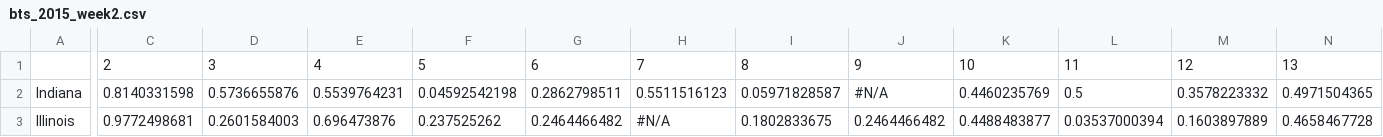
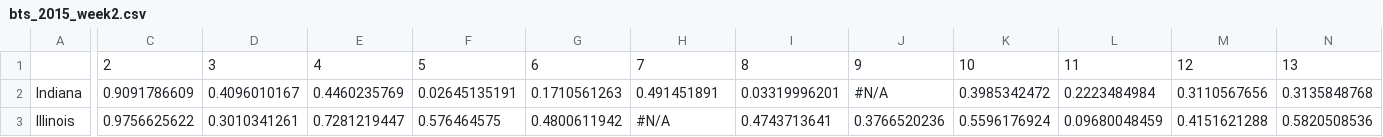
Before and after one commit to reallyasi9/beat-the-streak, a CSV file: data/bts_2015_week2.csv, drawn as a sheet; only a part is shown, gaps mark what is left out; the diff covers the shown part only; the diff names each change by its address in the sheet, - before the commit and + after, or states it on an @@ line.

```diff
--- a/data/bts_2015_week2.csv
+++ b/data/bts_2015_week2.csv
-C2: 0.8140331598
+C2: 0.9091786609
-D2: 0.5736655876
+D2: 0.4096010167
-E2: 0.5539764231
+E2: 0.4460235769
-F2: 0.04592542198
+F2: 0.02645135191
-G2: 0.2862798511
+G2: 0.1710561263
-H2: 0.5511516123
+H2: 0.491451891
-I2: 0.05971828587
+I2: 0.03319996201
-K2: 0.4460235769
+K2: 0.3985342472
-L2: 0.5
+L2: 0.2223484984
-M2: 0.3578223332
+M2: 0.3110567656
-N2: 0.4971504365
+N2: 0.3135848768
-C3: 0.9772498681
+C3: 0.9756625622
-D3: 0.2601584003
+D3: 0.3010341261
-E3: 0.696473876
+E3: 0.7281219447
-F3: 0.237525262
+F3: 0.576464575
-G3: 0.2464466482
+G3: 0.4800611942
-I3: 0.1802833675
+I3: 0.4743713641
-J3: 0.2464466482
+J3: 0.3766520236
-K3: 0.4488483877
+K3: 0.5596176924
-L3: 0.03537000394
+L3: 0.09680048459
-M3: 0.1603897889
+M3: 0.4151621288
-N3: 0.4658467728
+N3: 0.5820508536
```
Also changed, not shown: 132 edited cells elsewhere in this file, week2_results.csv, 2 other files.
